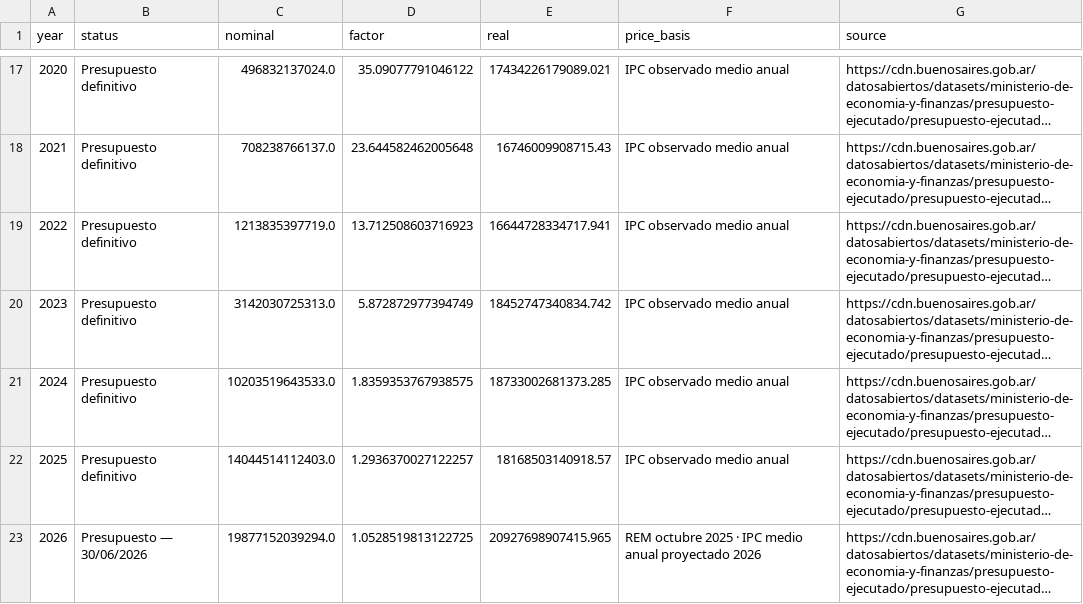
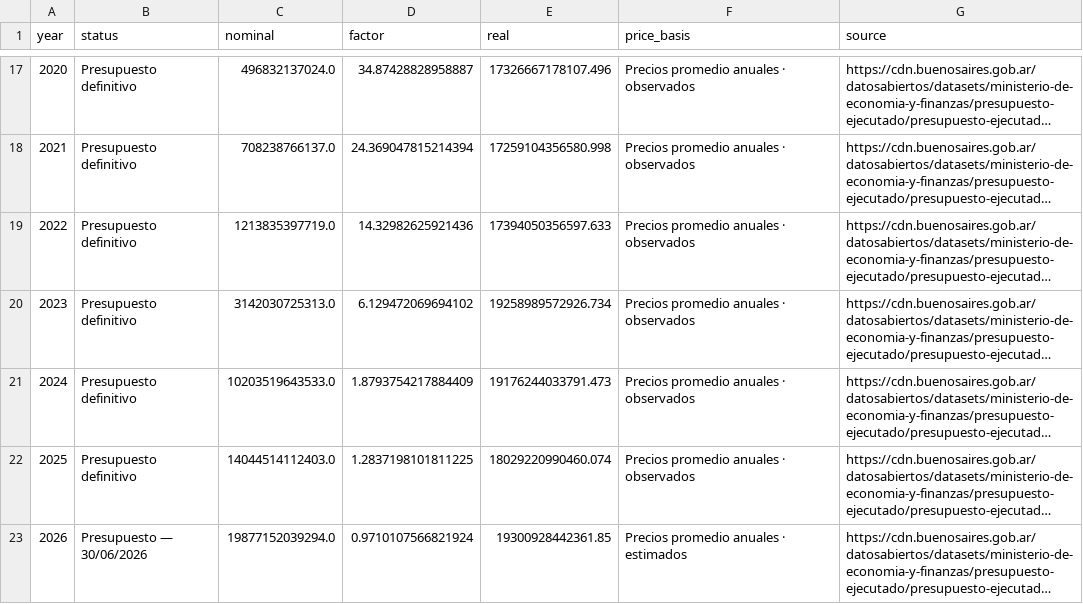
Before and after one commit to LFalcinelli/Presupuesto-CABA, a CSV file: data/history/budget-history-long.csv, drawn as a sheet; only a part is shown, gaps mark what is left out; long unchanged cells end in …; the diff covers the shown part only; the diff names each change by its address in the sheet, - before the commit and + after, or states it on an @@ line.

```diff
--- a/data/history/budget-history-long.csv
+++ b/data/history/budget-history-long.csv
-D17 (factor): 35.09077791046122
+D17 (factor): 34.87428828958887
-E17 (real): 17434226179089.021
+E17 (real): 17326667178107.496
-F17:F22 (price_basis): IPC observado medio anual
+F17:F22 (price_basis): Precios promedio anuales · observados
-D18 (factor): 23.644582462005648
+D18 (factor): 24.369047815214394
-E18 (real): 16746009908715.43
+E18 (real): 17259104356580.998
-D19 (factor): 13.712508603716923
+D19 (factor): 14.32982625921436
-E19 (real): 16644728334717.941
+E19 (real): 17394050356597.633
-D20 (factor): 5.872872977394749
+D20 (factor): 6.129472069694102
-E20 (real): 18452747340834.742
+E20 (real): 19258989572926.734
-D21 (factor): 1.8359353767938575
+D21 (factor): 1.8793754217884409
-E21 (real): 18733002681373.285
+E21 (real): 19176244033791.473
-D22 (factor): 1.2936370027122257
+D22 (factor): 1.2837198101811225
-E22 (real): 18168503140918.57
+E22 (real): 18029220990460.074
-D23 (factor): 1.0528519813122725
+D23 (factor): 0.9710107566821924
-E23 (real): 20927698907415.965
+E23 (real): 19300928442361.85
-F23 (price_basis): REM octubre 2025 · IPC medio anual proyectado 2026
+F23 (price_basis): Precios promedio anuales · estimados
```
Also changed, not shown: 45 edited cells elsewhere in this file, 25 other files.
